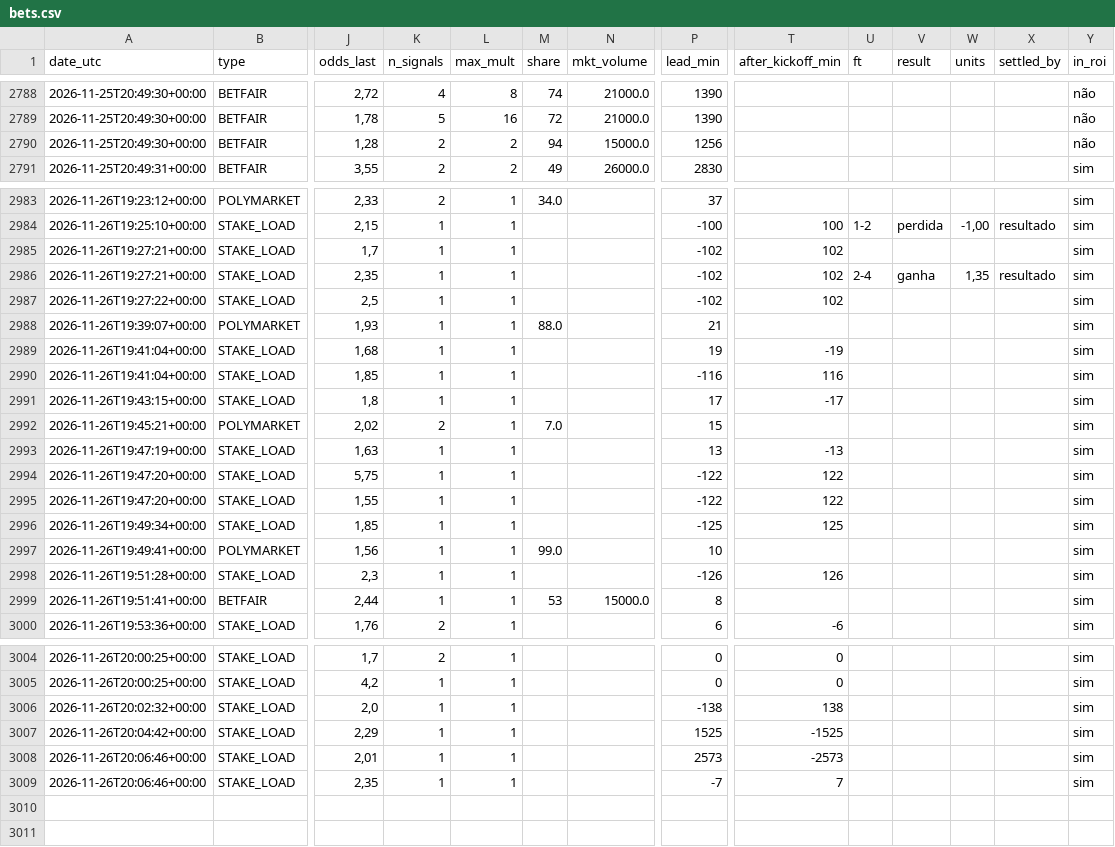
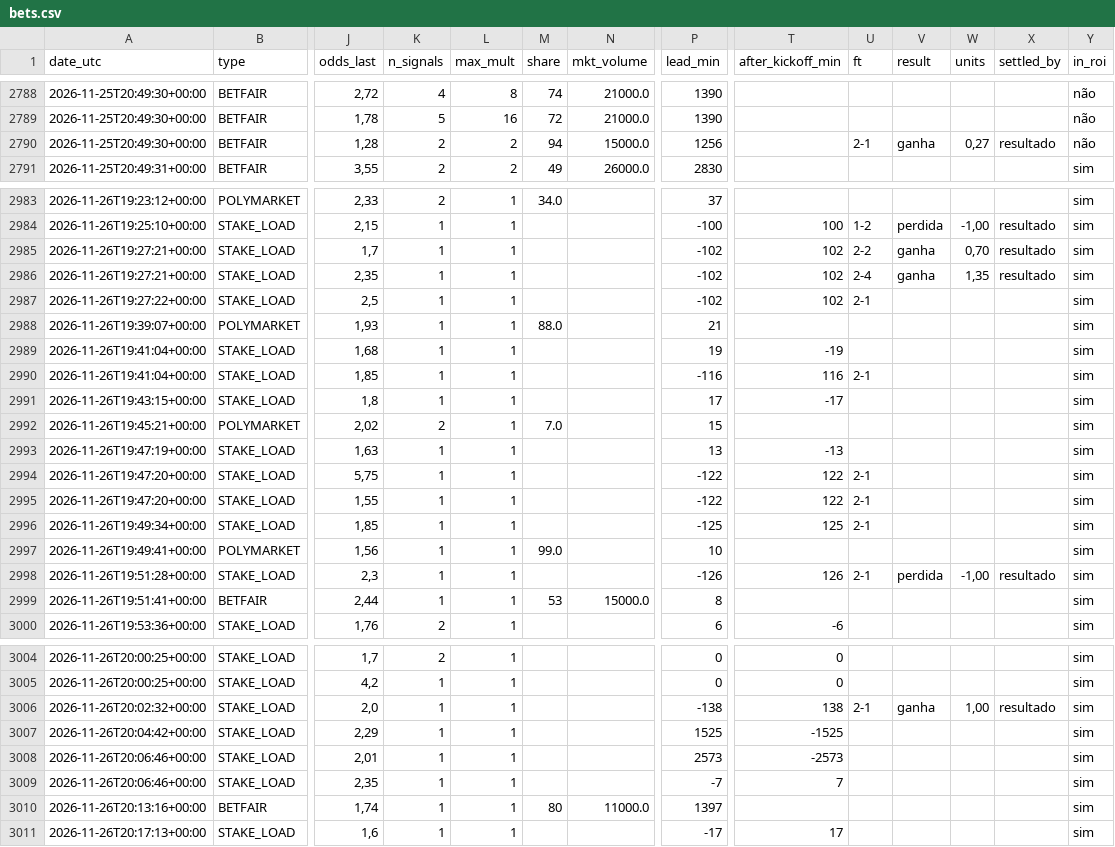
Before and after one commit to nunovinhas-creator/goal-roi, a CSV file: docs/bets.csv, drawn as a sheet; only a part is shown, gaps mark what is left out; rows hold the shown columns only; the diff covers the shown part only; the diff names each change by its address in the sheet, - before the commit and + after, or states it on an @@ line.

```diff
--- a/docs/bets.csv
+++ b/docs/bets.csv
-U2790 (ft): (empty)
+U2790 (ft): 2-1
-V2790 (result): (empty)
+V2790 (result): ganha
-W2790 (units): (empty)
+W2790 (units): 0,27
-X2790 (settled_by): (empty)
+X2790 (settled_by): resultado
-U2985 (ft): (empty)
+U2985 (ft): 2-2
-V2985 (result): (empty)
+V2985 (result): ganha
-W2985 (units): (empty)
+W2985 (units): 0,70
-X2985 (settled_by): (empty)
+X2985 (settled_by): resultado
-U2987 (ft): (empty)
+U2987 (ft): 2-1
-U2990 (ft): (empty)
+U2990 (ft): 2-1
-U2994:U2996 (ft): (empty)
+U2994:U2996 (ft): 2-1
-U2998 (ft): (empty)
+U2998 (ft): 2-1
-V2998 (result): (empty)
+V2998 (result): perdida
-W2998 (units): (empty)
+W2998 (units): -1,00
-X2998 (settled_by): (empty)
+X2998 (settled_by): resultado
-U3006 (ft): (empty)
+U3006 (ft): 2-1
-V3006 (result): (empty)
+V3006 (result): ganha
-W3006 (units): (empty)
+W3006 (units): 1,00
-X3006 (settled_by): (empty)
+X3006 (settled_by): resultado
+row 3010: 2026-11-26T20:13:16+00:00 | BETFAIR | 1,74 | 1 | 1 | 80 | 11000.0 | 1397 |  |  |  |  |  | sim
+row 3011: 2026-11-26T20:17:13+00:00 | STAKE_LOAD | 1,6 | 1 | 1 |  |  | -17 | 17 |  |  |  |  | sim
```
Also changed, not shown: 10 edited cells elsewhere in this file, 8 other files.
